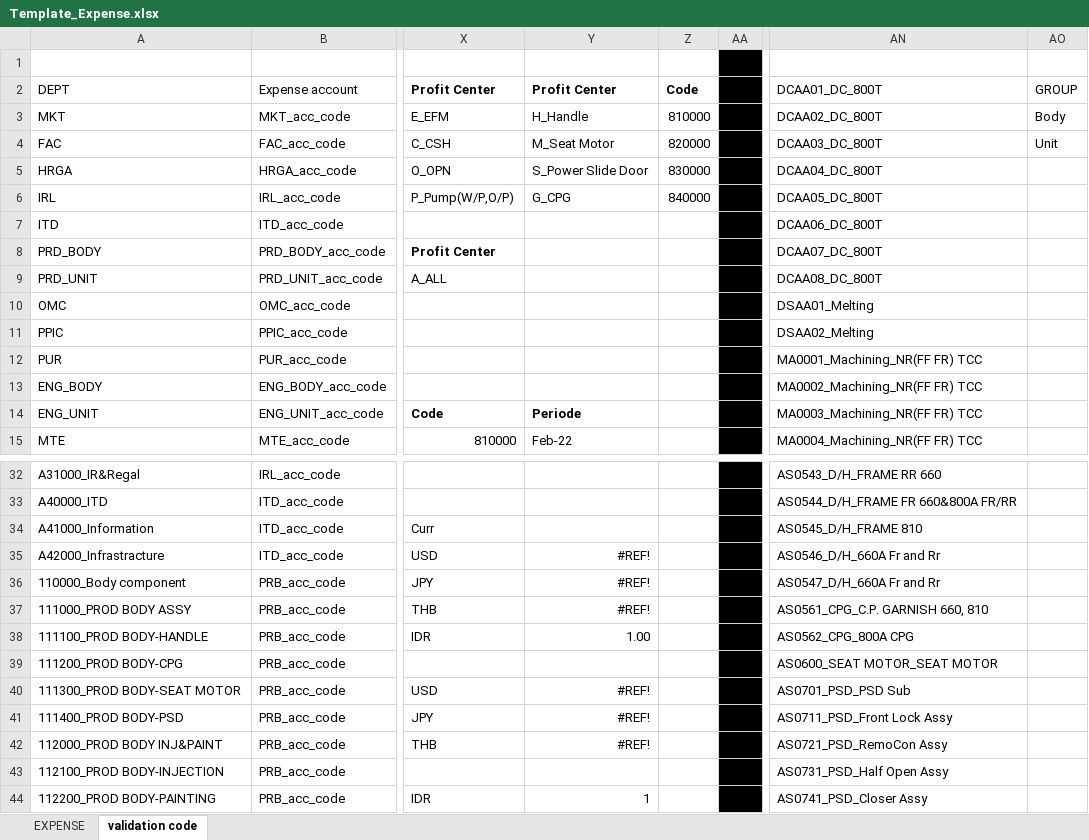
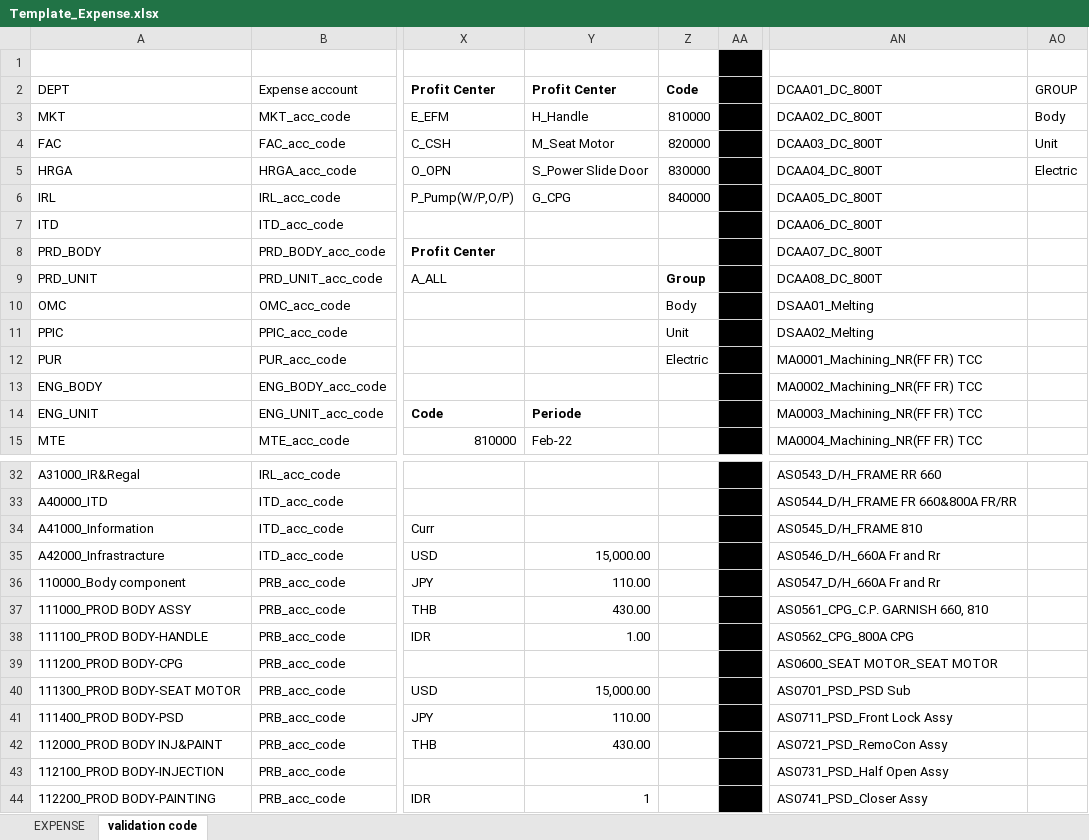
Before and after one commit to aisin-remote/cubic-pro, an Excel workbook: public/files/Template_Expense.xlsx, sheet validation code, drawn as a sheet; only a part is shown, gaps mark what is left out; values as stored, in another font and other column widths than the file's, no borders; the diff names each change by its address in the sheet, - before the commit and + after, or states it on an @@ line.

```diff
--- a/public/files/Template_Expense.xlsx (sheet validation code)
+++ b/public/files/Template_Expense.xlsx (sheet validation code)
-AO5: (empty)
+AO5: Electric
-Z9: (empty)
+Z9: Group
-Z10: (empty)
+Z10: Body
-Z11: (empty)
+Z11: Unit
-Z12: (empty)
+Z12: Electric
-Y35: #REF!
+Y35: 15,000.00
-Y36: #REF!
+Y36: 110.00
-Y37: #REF!
+Y37: 430.00
-Y40: #REF!
+Y40: 15,000.00
-Y41: #REF!
+Y41: 110.00
-Y42: #REF!
+Y42: 430.00
```
Also changed, not shown: sheet EXPENSE, formulas that keep their value, public/files/Template_Sales.xlsx, 2 other files.
